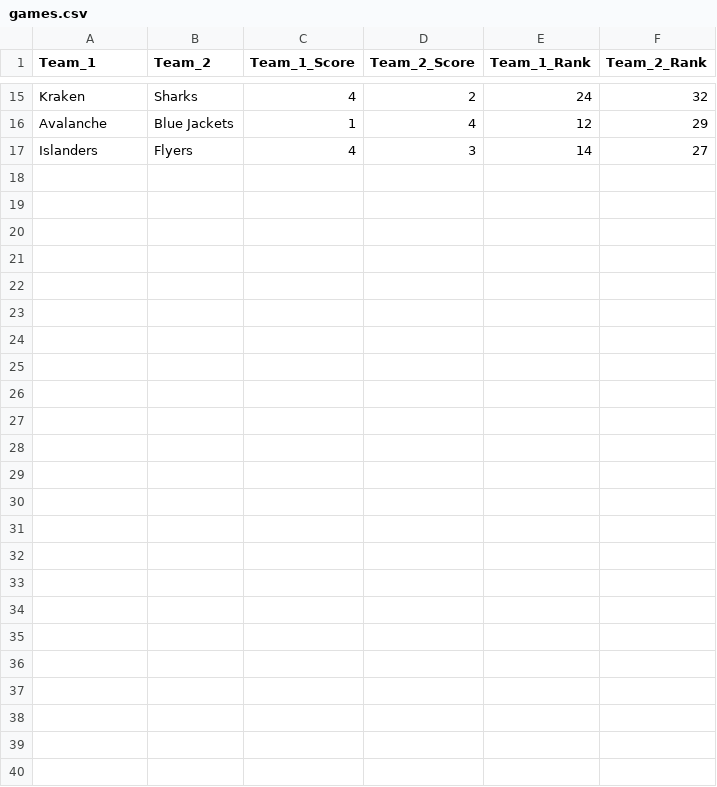
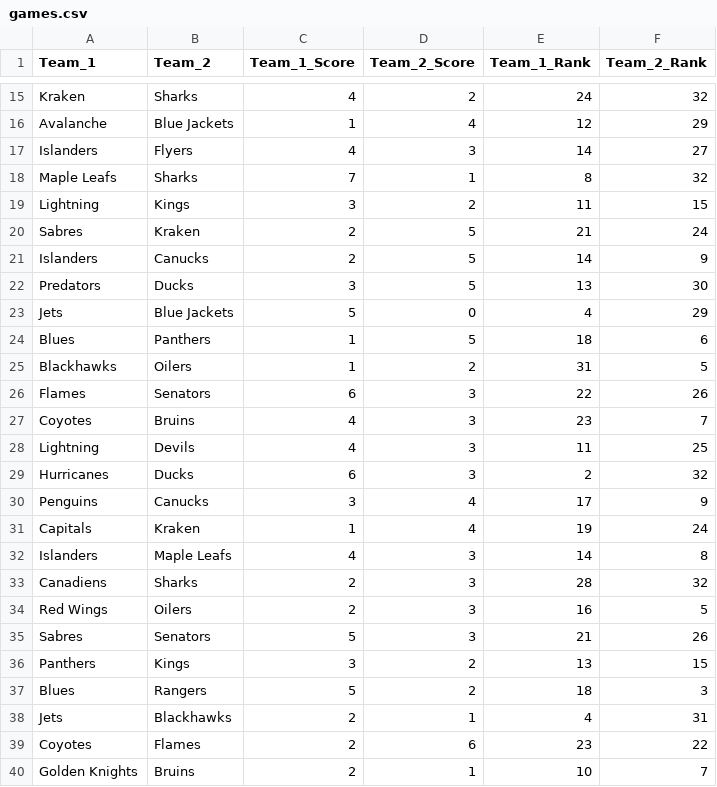
Before and after one commit to brady-jung/NHLPredictor, a CSV file: Data/games.csv, drawn as a sheet; only a part is shown, gaps mark what is left out; the diff names each change by its address in the sheet, - before the commit and + after, or states it on an @@ line.

Commit message:
Improved model score by adding more data

```diff
--- a/Data/games.csv
+++ b/Data/games.csv
+row 18: Maple Leafs | Sharks | 7 | 1 | 8 | 32
+row 19: Lightning | Kings | 3 | 2 | 11 | 15
+row 20: Sabres | Kraken | 2 | 5 | 21 | 24
+row 21: Islanders | Canucks | 2 | 5 | 14 | 9
+row 22: Predators | Ducks | 3 | 5 | 13 | 30
+row 23: Jets | Blue Jackets | 5 | 0 | 4 | 29
+row 24: Blues | Panthers | 1 | 5 | 18 | 6
+row 25: Blackhawks | Oilers | 1 | 2 | 31 | 5
+row 26: Flames | Senators | 6 | 3 | 22 | 26
+row 27: Coyotes | Bruins | 4 | 3 | 23 | 7
+row 28: Lightning | Devils | 4 | 3 | 11 | 25
+row 29: Hurricanes | Ducks | 6 | 3 | 2 | 32
+row 30: Penguins | Canucks | 3 | 4 | 17 | 9
+row 31: Capitals | Kraken | 1 | 4 | 19 | 24
+row 32: Islanders | Maple Leafs | 4 | 3 | 14 | 8
+row 33: Canadiens | Sharks | 2 | 3 | 28 | 32
+row 34: Red Wings | Oilers | 2 | 3 | 16 | 5
+row 35: Sabres | Senators | 5 | 3 | 21 | 26
+row 36: Panthers | Kings | 3 | 2 | 13 | 15
+row 37: Blues | Rangers | 5 | 2 | 18 | 3
+row 38: Jets | Blackhawks | 2 | 1 | 4 | 31
+row 39: Coyotes | Flames | 2 | 6 | 23 | 22
+row 40: Golden Knights | Bruins | 2 | 1 | 10 | 7
```
Also changed, not shown: 7 other files.
